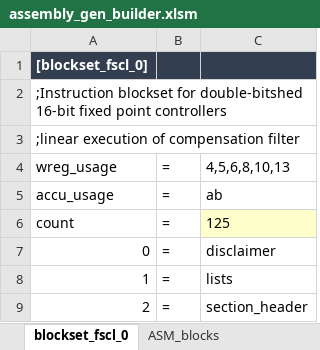
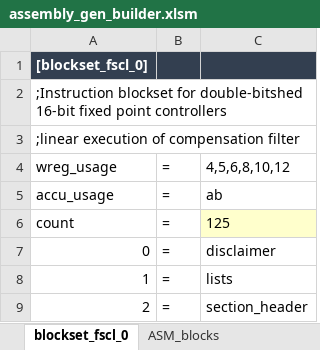
Before and after one commit to microchip-pic-avr-tools/powersmart-dcld, an Excel workbook: tools/assembly_gen_builder.xlsm, sheet blockset_fscl_0, drawn as a sheet; only a part is shown; values as stored, in another font and other column widths than the file's, no borders; the diff names each change by its address in the sheet, - before the commit and + after, or states it on an @@ line.

Commit message:
Introduced TOKENS in assembly generator script. In comparison to c-code generator script, code is not taged directly. Tokens are placed in execution lists, which then call ASM code blocks

```diff
--- a/tools/assembly_gen_builder.xlsm (sheet blockset_fscl_0)
+++ b/tools/assembly_gen_builder.xlsm (sheet blockset_fscl_0)
-C4: 4,5,6,8,10,13
+C4: 4,5,6,8,10,12
```
Also changed, not shown: sheet tokens, sheet blockset_sbsft_0, sheet PreText, sheet blockset_sbsft_1, sheet blockset_scscl_0, sheet blockset_dbsft_0, formulas that keep their value, 1 other file.
